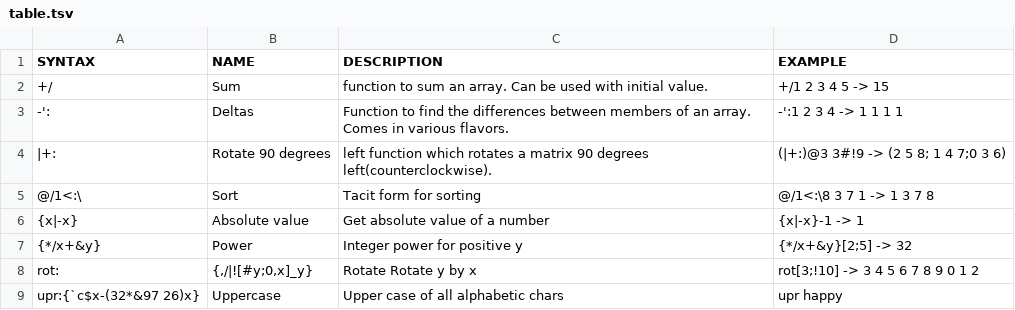
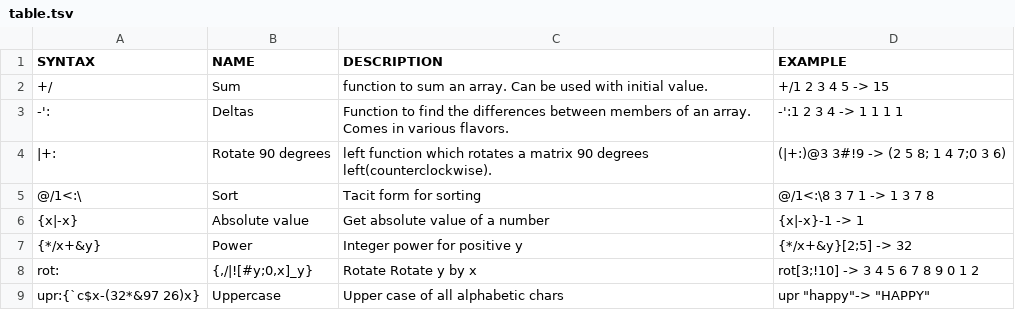
Before and after one commit to secwang/ngnkcart, a TSV file: table.tsv, drawn as a sheet.

Commit message:
Update table.tsv

```diff
--- a/table.tsv
+++ b/table.tsv
@@ -8,2 +8,2 @@ SYNTAX	NAME	DESCRIPTION	EXAMPLE
 rot:	{,/|![#y;0,x]_y}	Rotate Rotate y by x 	rot[3;!10] -> 3 4 5 6 7 8 9 0 1 2
-upr:{`c$x-(32*&97 26)x}	Uppercase	Upper case of all alphabetic chars	upr happy
+upr:{`c$x-(32*&97 26)x}	Uppercase	Upper case of all alphabetic chars	upr "happy"-> "HAPPY"
```
